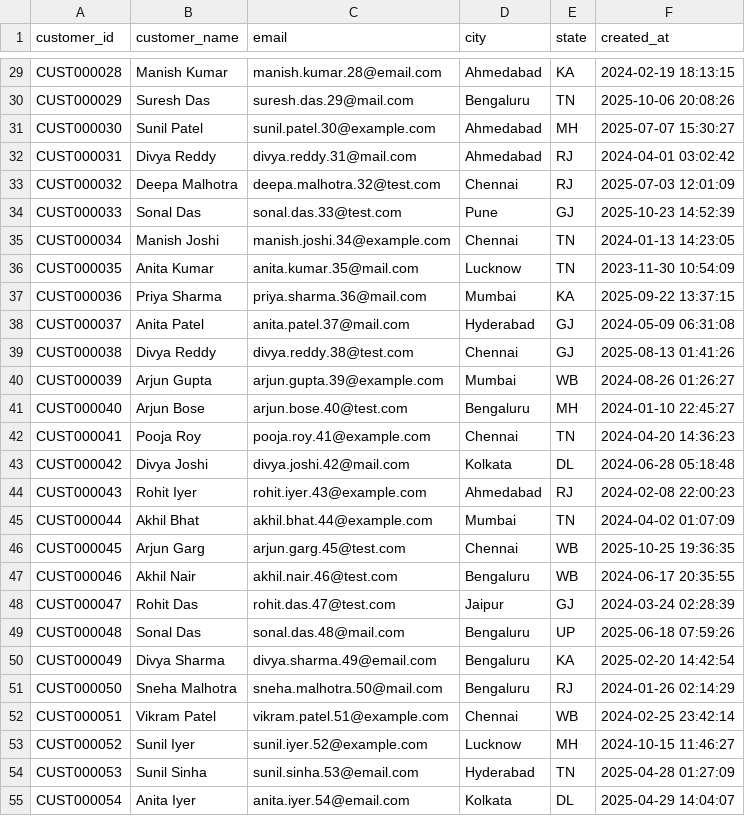
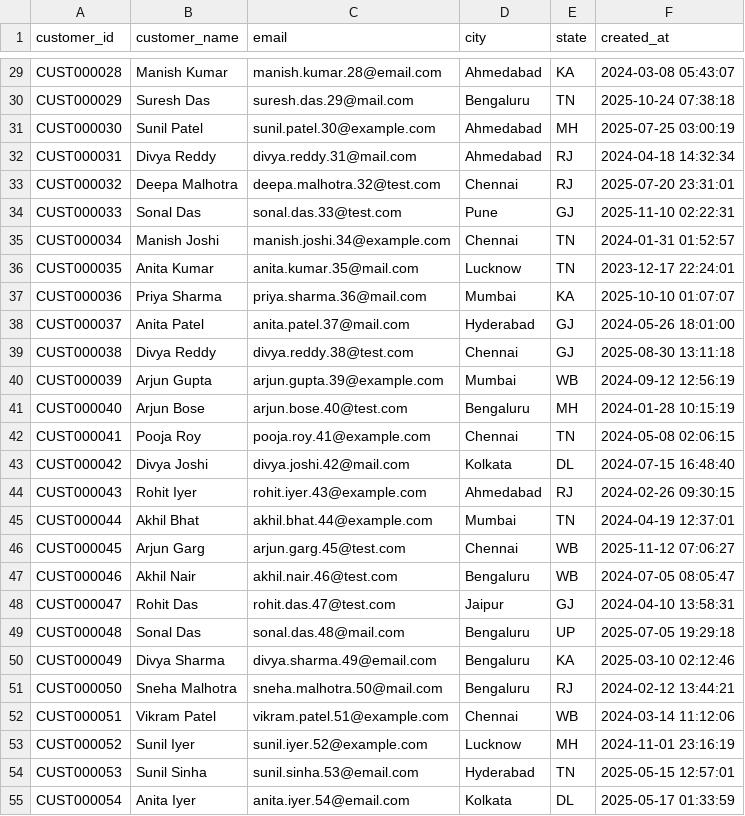
Before and after one commit to prudhviakella/Generative_AI_Course_Bundle, a CSV file: Module_1/12_database_connectivity/files/customers.csv, drawn as a sheet; only a part is shown, gaps mark what is left out; the diff covers the shown part only; the diff names each change by its address in the sheet, - before the commit and + after, or states it on an @@ line.

```diff
--- a/Module_1/12_database_connectivity/files/customers.csv
+++ b/Module_1/12_database_connectivity/files/customers.csv
-F29 (created_at): 2024-02-19 18:13:15
+F29 (created_at): 2024-03-08 05:43:07
-F30 (created_at): 2025-10-06 20:08:26
+F30 (created_at): 2025-10-24 07:38:18
-F31 (created_at): 2025-07-07 15:30:27
+F31 (created_at): 2025-07-25 03:00:19
-F32 (created_at): 2024-04-01 03:02:42
+F32 (created_at): 2024-04-18 14:32:34
-F33 (created_at): 2025-07-03 12:01:09
+F33 (created_at): 2025-07-20 23:31:01
-F34 (created_at): 2025-10-23 14:52:39
+F34 (created_at): 2025-11-10 02:22:31
-F35 (created_at): 2024-01-13 14:23:05
+F35 (created_at): 2024-01-31 01:52:57
-F36 (created_at): 2023-11-30 10:54:09
+F36 (created_at): 2023-12-17 22:24:01
-F37 (created_at): 2025-09-22 13:37:15
+F37 (created_at): 2025-10-10 01:07:07
-F38 (created_at): 2024-05-09 06:31:08
+F38 (created_at): 2024-05-26 18:01:00
-F39 (created_at): 2025-08-13 01:41:26
+F39 (created_at): 2025-08-30 13:11:18
-F40 (created_at): 2024-08-26 01:26:27
+F40 (created_at): 2024-09-12 12:56:19
-F41 (created_at): 2024-01-10 22:45:27
+F41 (created_at): 2024-01-28 10:15:19
-F42 (created_at): 2024-04-20 14:36:23
+F42 (created_at): 2024-05-08 02:06:15
-F43 (created_at): 2024-06-28 05:18:48
+F43 (created_at): 2024-07-15 16:48:40
-F44 (created_at): 2024-02-08 22:00:23
+F44 (created_at): 2024-02-26 09:30:15
-F45 (created_at): 2024-04-02 01:07:09
+F45 (created_at): 2024-04-19 12:37:01
-F46 (created_at): 2025-10-25 19:36:35
+F46 (created_at): 2025-11-12 07:06:27
-F47 (created_at): 2024-06-17 20:35:55
+F47 (created_at): 2024-07-05 08:05:47
-F48 (created_at): 2024-03-24 02:28:39
+F48 (created_at): 2024-04-10 13:58:31
-F49 (created_at): 2025-06-18 07:59:26
+F49 (created_at): 2025-07-05 19:29:18
-F50 (created_at): 2025-02-20 14:42:54
+F50 (created_at): 2025-03-10 02:12:46
-F51 (created_at): 2024-01-26 02:14:29
+F51 (created_at): 2024-02-12 13:44:21
-F52 (created_at): 2024-02-25 23:42:14
+F52 (created_at): 2024-03-14 11:12:06
-F53 (created_at): 2024-10-15 11:46:27
+F53 (created_at): 2024-11-01 23:16:19
-F54 (created_at): 2025-04-28 01:27:09
+F54 (created_at): 2025-05-15 12:57:01
-F55 (created_at): 2025-04-29 14:04:07
+F55 (created_at): 2025-05-17 01:33:59
```
Also changed, not shown: 173 edited cells elsewhere in this file, Module_1/12_database_connectivity/files/orders.csv, 1 other file.
